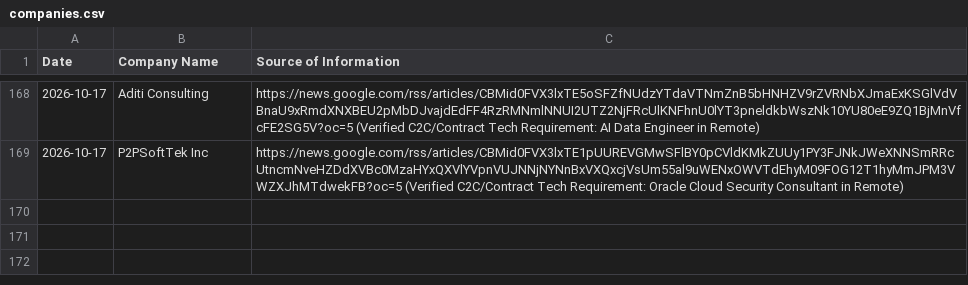
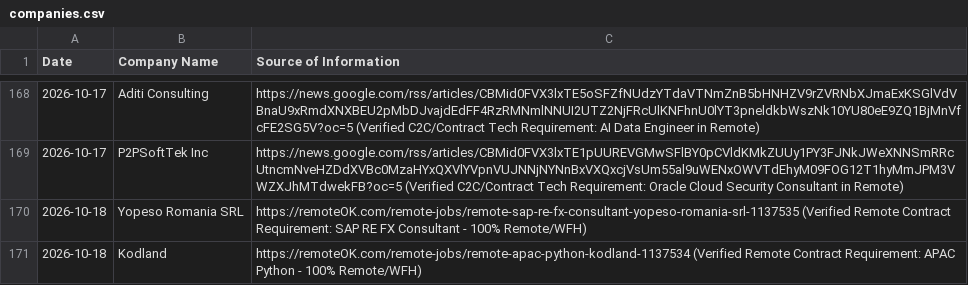
Before and after one commit to divyanshu2074/staff-augmentation-client, a CSV file: companies.csv, drawn as a sheet; only a part is shown, gaps mark what is left out; the diff names each change by its address in the sheet, - before the commit and + after, or states it on an @@ line.

```diff
--- a/companies.csv
+++ b/companies.csv
+row 170: 2026-10-18 | Yopeso Romania SRL | https://remoteOK.com/remote-jobs/remote-sap-re-fx-consultant-yopeso-romania-srl-1137535 (Verified Remote Contract Requirement: SAP RE FX Consultant - 100% Remote/WFH)
+row 171: 2026-10-18 | Kodland | https://remoteOK.com/remote-jobs/remote-apac-python-kodland-1137534 (Verified Remote Contract Requirement: APAC Python - 100% Remote/WFH)
```
